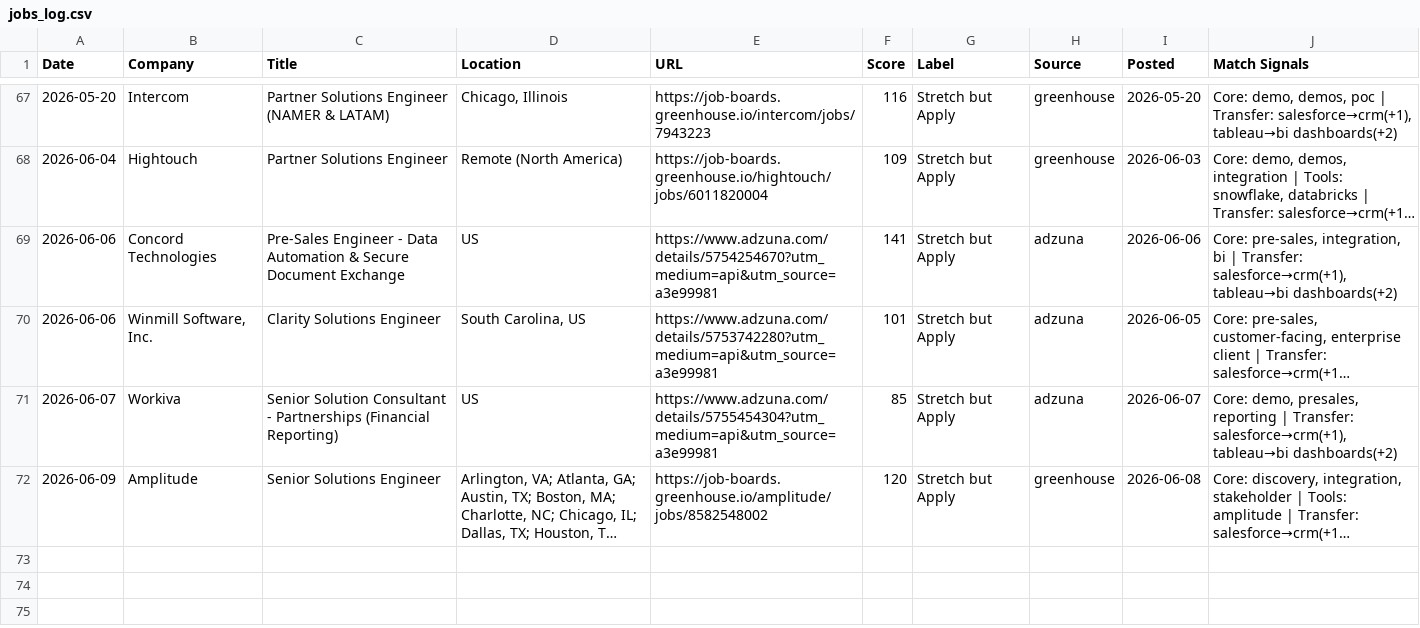
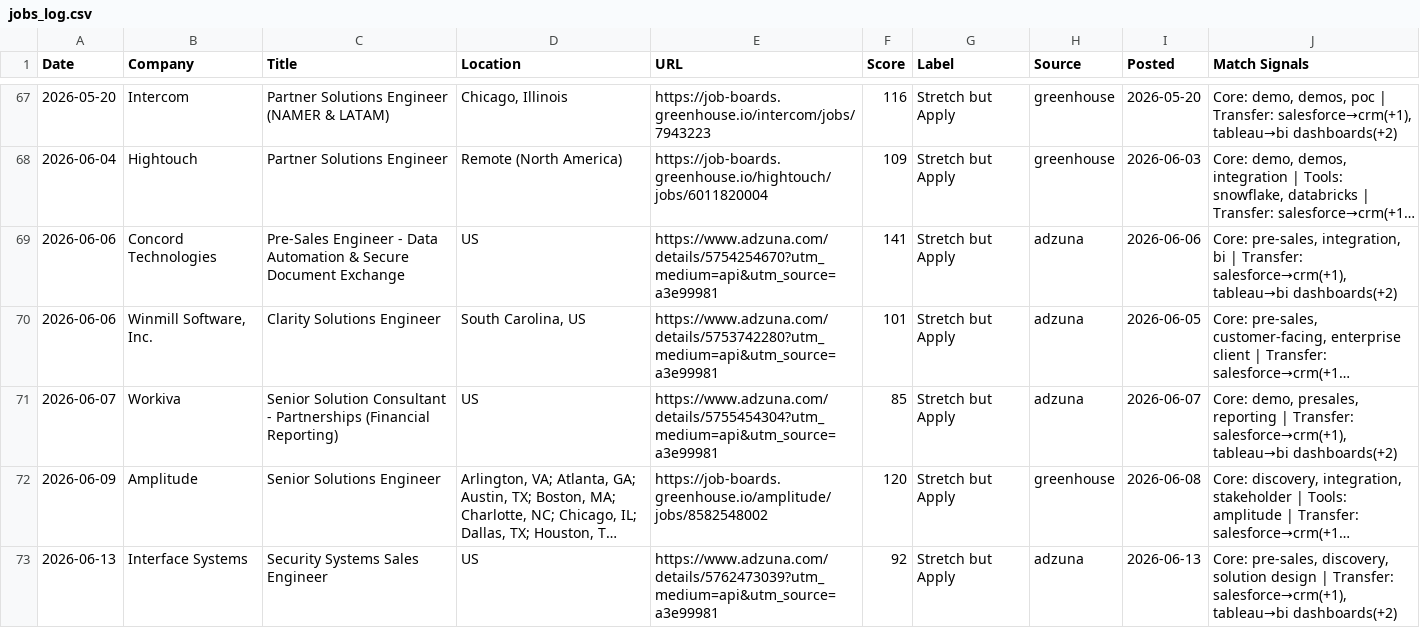
Before and after one commit to venomez-viper/Job-Search-Automation-for-Solutions-Engineer-roles, a CSV file: jobs_log.csv, drawn as a sheet; only a part is shown, gaps mark what is left out; long unchanged cells end in …; the diff names each change by its address in the sheet, - before the commit and + after, or states it on an @@ line.

```diff
--- a/jobs_log.csv
+++ b/jobs_log.csv
+row 73: 2026-06-13 | Interface Systems | Security Systems Sales Engineer | US | https://www.adzuna.com/details/5762473039?utm_medium=api&utm_source=a3e99981 | 92 | Stretch but Apply | adzuna | 2026-06-13 | Core: pre-sales, discovery, solution design | Transfer: salesforce→crm(+1), tableau→bi dashboards(+2)
```
